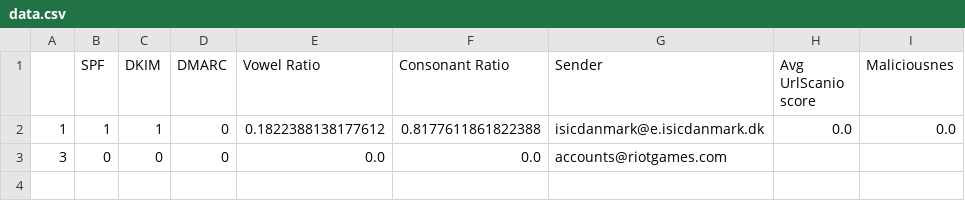
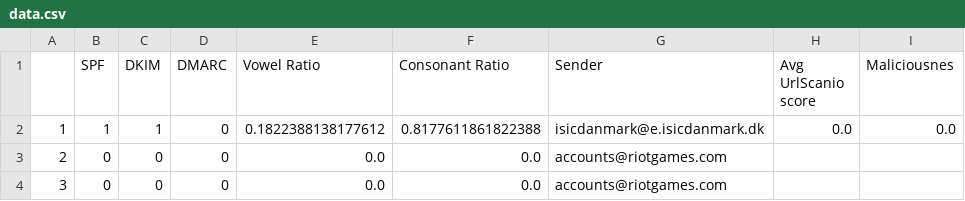
Before and after one commit to 4ug-aug/ATLAST, a CSV file: data.csv, drawn as a sheet; the diff names each change by its address in the sheet, - before the commit and + after, or states it on an @@ line.

Commit message:
New Occurence in the database

```diff
--- a/data.csv
+++ b/data.csv
+row 3: 2 | 0 | 0 | 0 | 0.0 | 0.0 | accounts@riotgames.com
```
